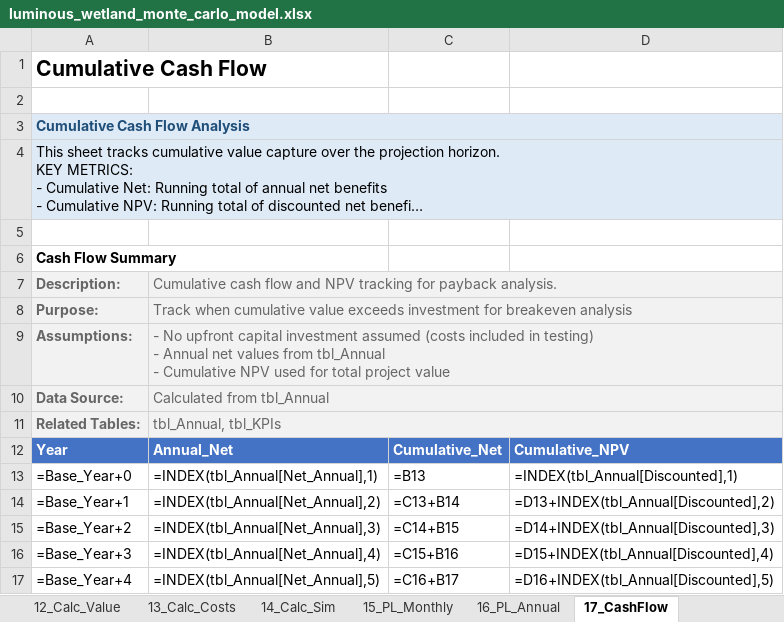
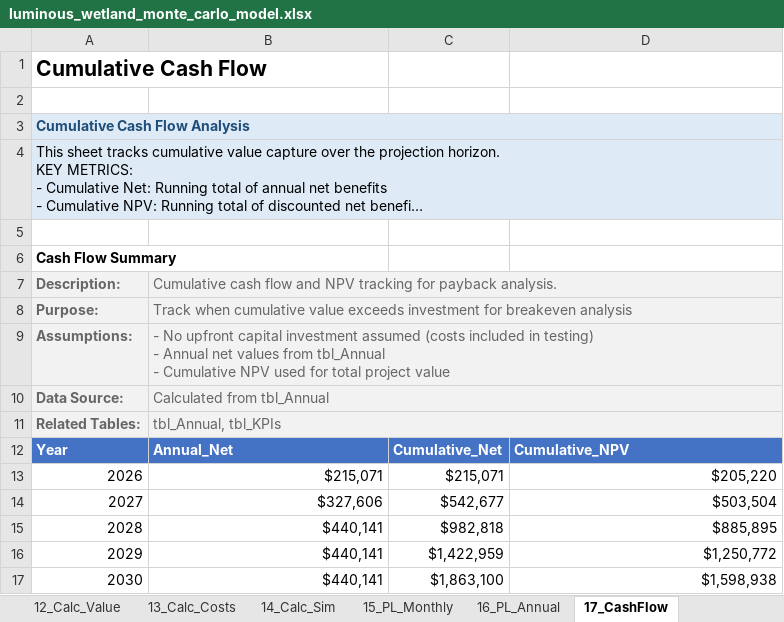
Before and after one commit to gregsaunders/luminous_obsidian_vault, an Excel workbook: utils/financial_modeling/luminous_wetland_monte_carlo_model.xlsx, sheet 17_CashFlow, drawn as a sheet; long unchanged cells end in …; values as stored, in another font and other column widths than the file's, no borders; formulas without a stored value are shown as written; table styles not drawn; removed rows and columns are numbered as before the commit, all else as after; the diff names each change by its address in the sheet, - before the commit and + after, or states it on an @@ line.

```diff
--- a/utils/financial_modeling/luminous_wetland_monte_carlo_model.xlsx (sheet 17_CashFlow)
+++ b/utils/financial_modeling/luminous_wetland_monte_carlo_model.xlsx (sheet 17_CashFlow)
-row 13: =Base_Year+0 | =INDEX(tbl_Annual[Net_Annual],1) | =B13 | =INDEX(tbl_Annual[Discounted],1)
-row 14: =Base_Year+1 | =INDEX(tbl_Annual[Net_Annual],2) | =C13+B14 | =D13+INDEX(tbl_Annual[Discounted],2)
-row 15: =Base_Year+2 | =INDEX(tbl_Annual[Net_Annual],3) | =C14+B15 | =D14+INDEX(tbl_Annual[Discounted],3)
-row 16: =Base_Year+3 | =INDEX(tbl_Annual[Net_Annual],4) | =C15+B16 | =D15+INDEX(tbl_Annual[Discounted],4)
-row 17: =Base_Year+4 | =INDEX(tbl_Annual[Net_Annual],5) | =C16+B17 | =D16+INDEX(tbl_Annual[Discounted],5)
+row 13: 2026 | $215,071 | $215,071 | $205,220
+row 14: 2027 | $327,606 | $542,677 | $503,504
+row 15: 2028 | $440,141 | $982,818 | $885,895
+row 16: 2029 | $440,141 | $1,422,959 | $1,250,772
+row 17: 2030 | $440,141 | $1,863,100 | $1,598,938
```
Also changed, not shown: sheet 14_Calc_Sim, sheet 16_PL_Annual, sheet 12_Calc_Value, sheet 20_Dashboard, sheet 11_Calc_Compliance, sheet 4_Assumptions, 9 more sheets.
